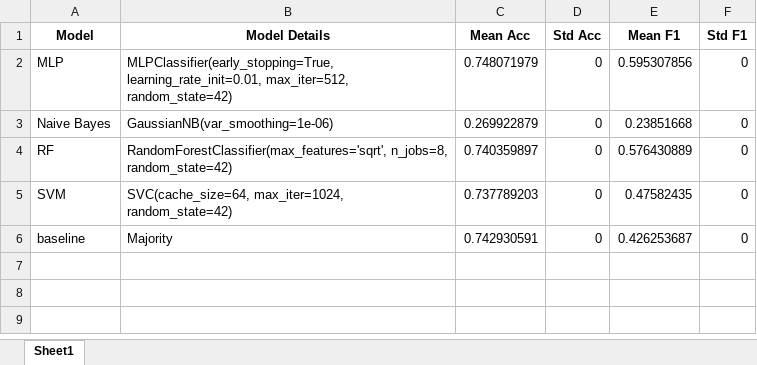
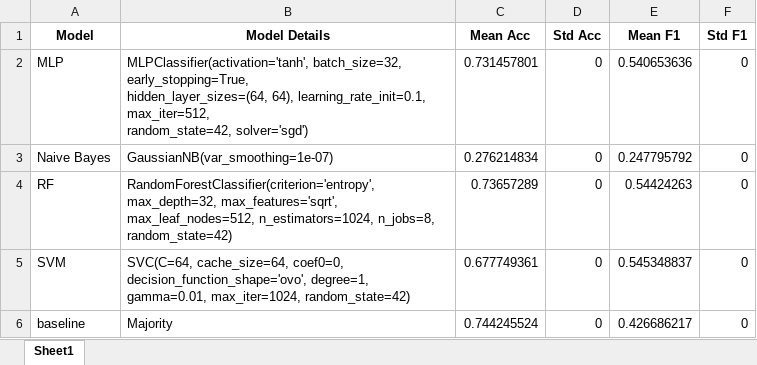
Before and after one commit to thiagordp/aml_final_project, an Excel workbook: modeling/results/results_attr.xlsx, sheet Sheet1, drawn as a sheet; values as stored, in another font and other column widths than the file's, no borders; ↵ is a line break in a cell; the diff names each change by its address in the sheet, - before the commit and + after, or states it on an @@ line.

```diff
--- a/modeling/results/results_attr.xlsx (sheet Sheet1)
+++ b/modeling/results/results_attr.xlsx (sheet Sheet1)
-B2 (Model Details): MLPClassifier(early_stopping=True, learning_rate_init=0.01, max_iter=512, ↵ random_state=42)
+B2 (Model Details): MLPClassifier(activation='tanh', batch_size=32, early_stopping=True, ↵ hidden_layer_sizes=(64, 64), learning_rate_init=0.1, max_iter=512, ↵ random_state=42, solver='sgd')
-C2 (Mean Acc): 0.748071979
+C2 (Mean Acc): 0.731457801
-E2 (Mean F1): 0.595307856
+E2 (Mean F1): 0.540653636
-B3 (Model Details): GaussianNB(var_smoothing=1e-06)
+B3 (Model Details): GaussianNB(var_smoothing=1e-07)
-C3 (Mean Acc): 0.269922879
+C3 (Mean Acc): 0.276214834
-E3 (Mean F1): 0.23851668
+E3 (Mean F1): 0.247795792
-B4 (Model Details): RandomForestClassifier(max_features='sqrt', n_jobs=8, random_state=42)
+B4 (Model Details): RandomForestClassifier(criterion='entropy', max_depth=32, max_features='sqrt', ↵ max_leaf_nodes=512, n_estimators=1024, n_jobs=8, ↵ random_state=42)
-C4 (Mean Acc): 0.740359897
+C4 (Mean Acc): 0.73657289
-E4 (Mean F1): 0.576430889
+E4 (Mean F1): 0.54424263
-B5 (Model Details): SVC(cache_size=64, max_iter=1024, random_state=42)
+B5 (Model Details): SVC(C=64, cache_size=64, coef0=0, decision_function_shape='ovo', degree=1, ↵ gamma=0.01, max_iter=1024, random_state=42)
-C5 (Mean Acc): 0.737789203
+C5 (Mean Acc): 0.677749361
-E5 (Mean F1): 0.47582435
+E5 (Mean F1): 0.545348837
-C6 (Mean Acc): 0.742930591
+C6 (Mean Acc): 0.744245524
-E6 (Mean F1): 0.426253687
+E6 (Mean F1): 0.426686217
```
Also changed, not shown: modeling/results/final_results_acc.xlsx, modeling/results/results_attr_text_emb.xlsx, 26 other files.
